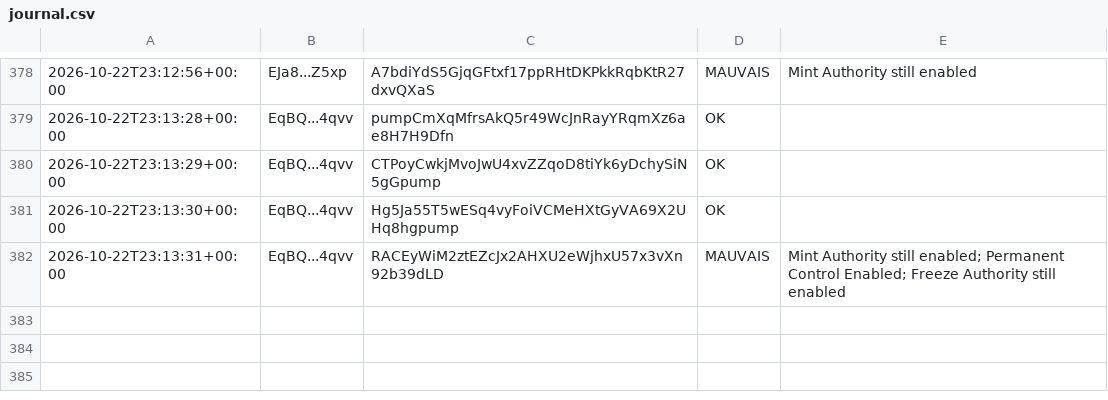
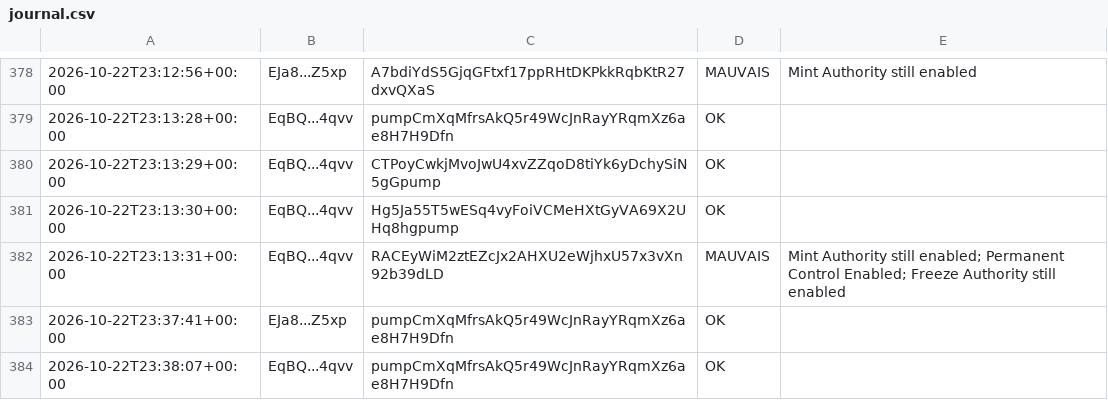
Before and after one commit to mayosama0704-crypto/alerte-trader, a CSV file: journal.csv, drawn as a sheet; only a part is shown, gaps mark what is left out.

```diff
--- a/journal.csv
+++ b/journal.csv
@@ -382 +382,3 @@
 2026-10-22T23:13:31+00:00,EqBQ...4qvv,RACEyWiM2ztEZcJx2AHXU2eWjhxU57x3vXn92b39dLD,MAUVAIS,Mint Authority still enabled; Permanent Control Enabled; Freeze Authority still enabled
+2026-10-22T23:37:41+00:00,EJa8...Z5xp,pumpCmXqMfrsAkQ5r49WcJnRayYRqmXz6ae8H7H9Dfn,OK,
+2026-10-22T23:38:07+00:00,EqBQ...4qvv,pumpCmXqMfrsAkQ5r49WcJnRayYRqmXz6ae8H7H9Dfn,OK,
```
Also changed, not shown: 1 other file.
